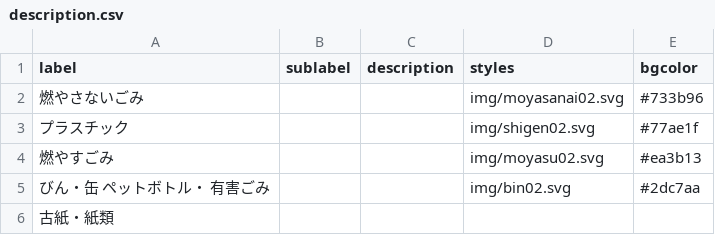
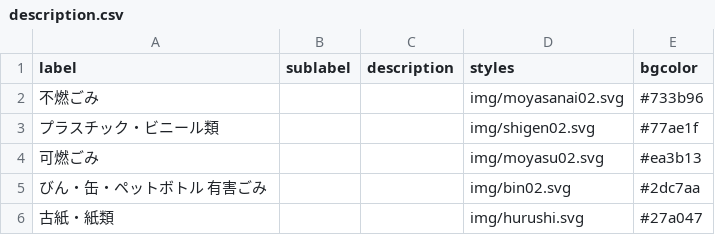
Before and after one commit to knsk17/5374, a CSV file: data/description.csv, drawn as a sheet.

Commit message:
Update description.csv

```diff
--- a/data/description.csv
+++ b/data/description.csv
@@ -1,6 +1,6 @@
 label,sublabel,description,styles,bgcolor
-燃やさないごみ,,,img/moyasanai02.svg,#733b96
-プラスチック,,,img/shigen02.svg,#77ae1f
-燃やすごみ,,,img/moyasu02.svg,#ea3b13
-びん・缶 ペットボトル・ 有害ごみ,,,img/bin02.svg,#2dc7aa
-古紙・紙類,,,
+不燃ごみ,,,img/moyasanai02.svg,#733b96
+プラスチック・ビニール類,,,img/shigen02.svg,#77ae1f
+可燃ごみ,,,img/moyasu02.svg,#ea3b13
+びん・缶・ペットボトル 有害ごみ,,,img/bin02.svg,#2dc7aa
+古紙・紙類,,,img/hurushi.svg,#27a047
```
